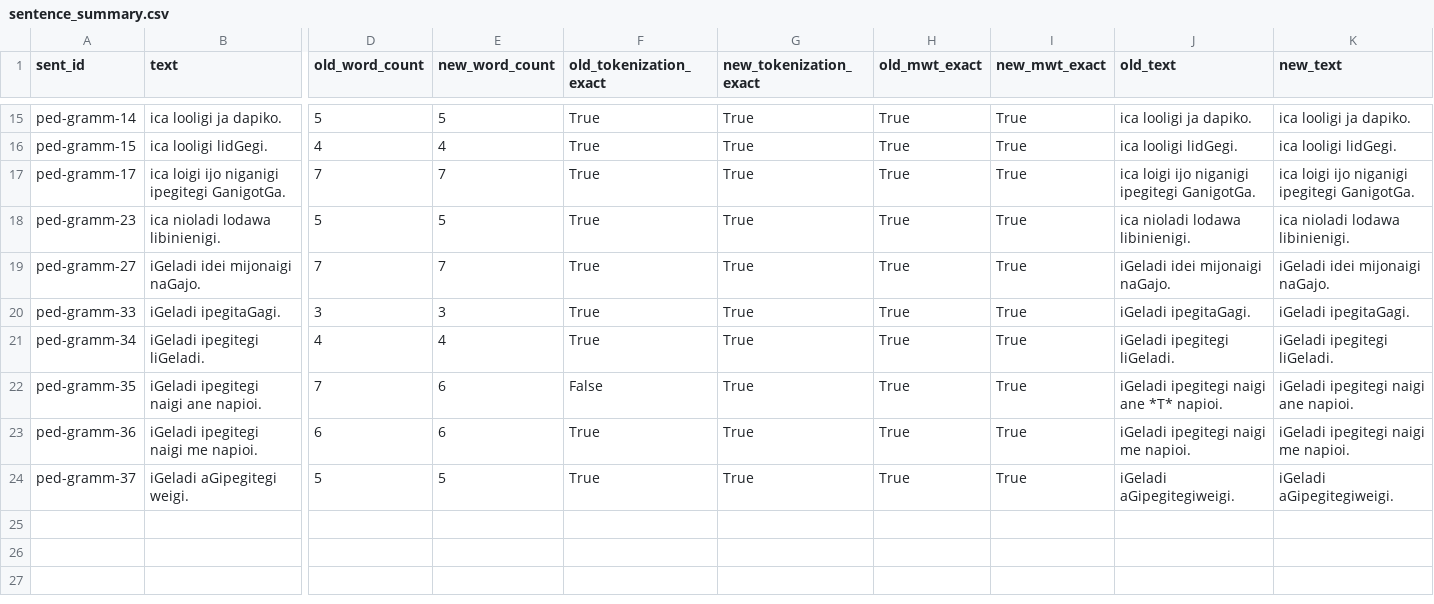
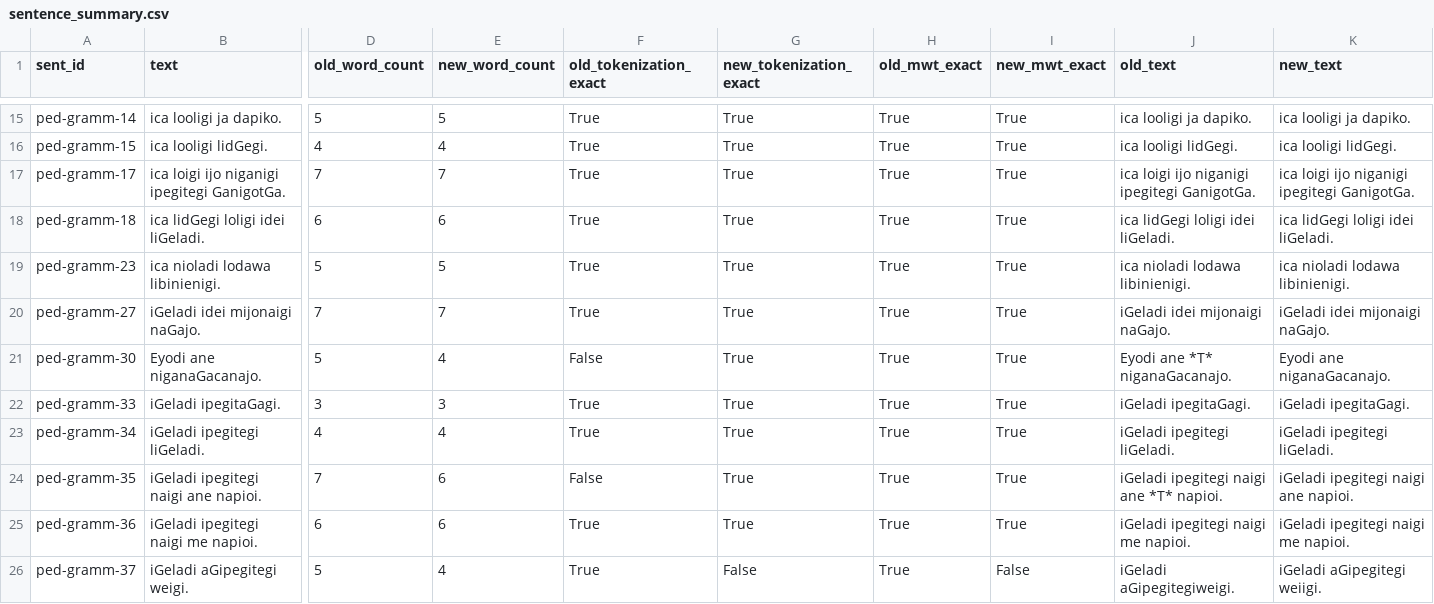
Before and after one commit to leoalenc/kadiweu, a CSV file: data/treebank/compare_report/sentence_summary.csv, drawn as a sheet; only a part is shown, gaps mark what is left out; addresses are those after the commit; rows hold the shown columns only; the diff names each change by its address in the sheet, - before the commit and + after, or states it on an @@ line.

```diff
--- a/data/treebank/compare_report/sentence_summary.csv
+++ b/data/treebank/compare_report/sentence_summary.csv
+row 18: ped-gramm-18 | ica lidGegi loligi idei liGeladi. | 6 | 6 | True | True | True | True | ica lidGegi loligi idei liGeladi. | ica lidGegi loligi idei liGeladi.
+row 21: ped-gramm-30 | Eyodi ane niganaGacanajo. | 5 | 4 | False | True | True | True | Eyodi ane *T* niganaGacanajo. | Eyodi ane niganaGacanajo.
-E26 (new_word_count): 5
+E26 (new_word_count): 4
-G26 (new_tokenization_exact): True
+G26 (new_tokenization_exact): False
-I26 (new_mwt_exact): True
+I26 (new_mwt_exact): False
-K26 (new_text): iGeladi aGipegitegiweigi.
+K26 (new_text): iGeladi aGipegitegi weiigi.
```
Also changed, not shown: data/treebank/compare_report/metric_summary.csv, data/treebank/compare_report/token_diffs.csv, 3 other files.
